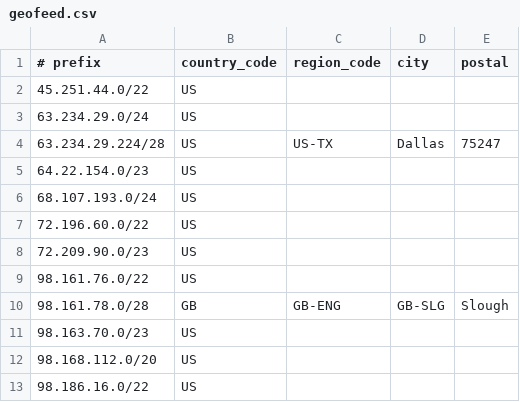
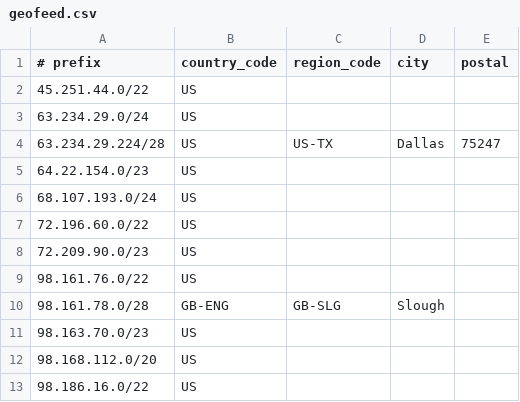
Before and after one commit to cp-rapidscale/GeoIP, a CSV file: geofeed.csv, drawn as a sheet; only a part is shown.

Commit message:
Update geofeed.csv

```diff
--- a/geofeed.csv
+++ b/geofeed.csv
@@ -9,3 +9,3 @@
 98.161.76.0/22,US,,,
-98.161.78.0/28,GB,GB-ENG,GB-SLG,Slough,
+98.161.78.0/28,GB-ENG,GB-SLG,Slough,
 98.163.70.0/23,US,,,
```
